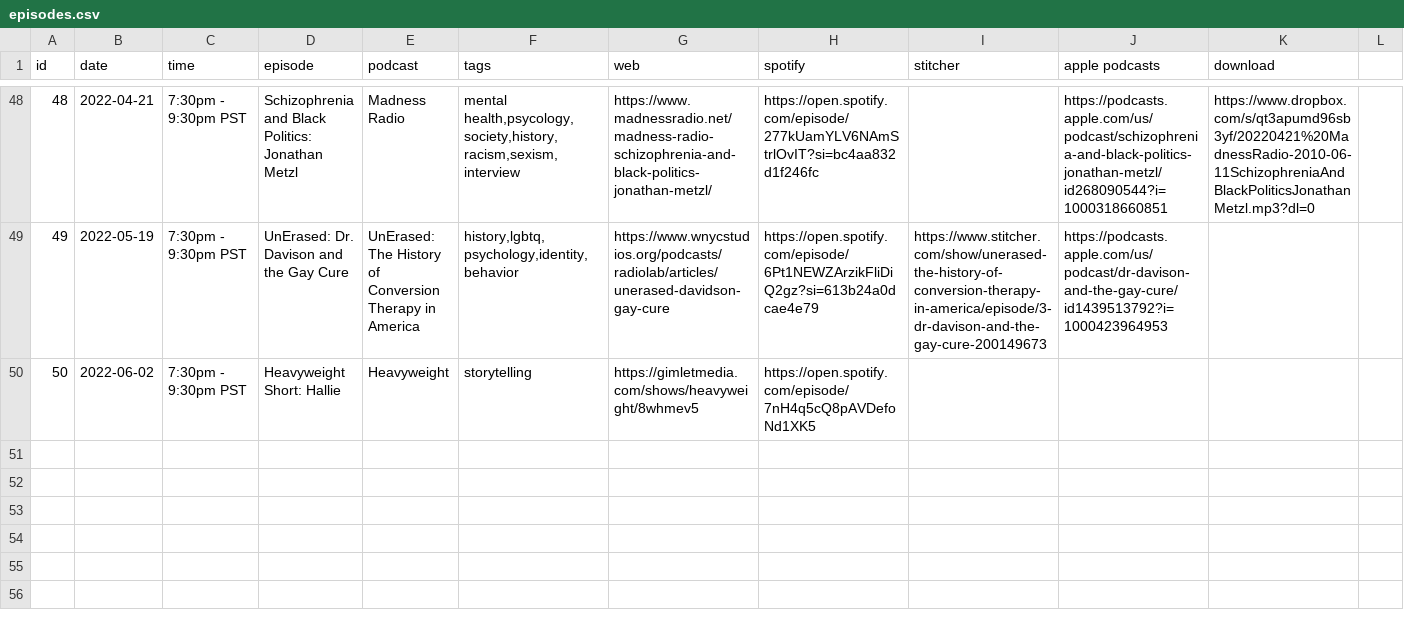
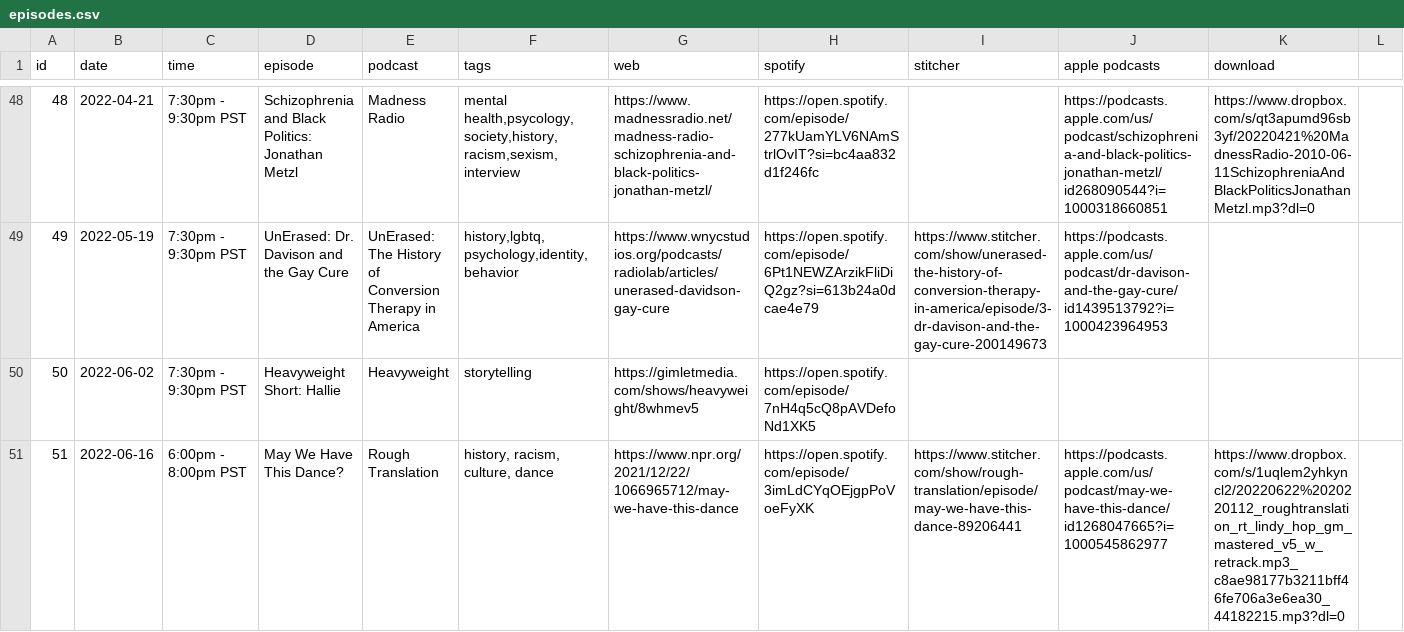
Before and after one commit to froseph/friday-podcast-club, a CSV file: episodes.csv, drawn as a sheet; only a part is shown, gaps mark what is left out; rows hold the shown columns only; the diff names each change by its address in the sheet, - before the commit and + after, or states it on an @@ line.

Commit message:
20220616 podcast

```diff
--- a/episodes.csv
+++ b/episodes.csv
+row 51: 51 | 2022-06-16 | 6:00pm - 8:00pm PST | May We Have This Dance? | Rough Translation | history, racism, culture, dance | https://www.npr.org/2021/12/22/1066965712/may-we-have-this-dance | https://open.spotify.com/episode/3imLdCYqOEjgpPoVoeFyXK | https://www.stitcher.com/show/rough-translation/episode/may-we-have-this-dance-89206441 | https://podcasts.apple.com/us/podcast/may-we-have-this-dance/id1268047665?i=1000545862977 | https://www.dropbox.com/s/1uqlem2yhkyncl2/20220622%2020220112_roughtranslation_rt_lindy_hop_gm_mastered_v5_w_retrack.mp3_c8ae98177b3211bff46fe706a3e6ea30_44182215.mp3?dl=0
```
Also changed, not shown: 1 other file.
